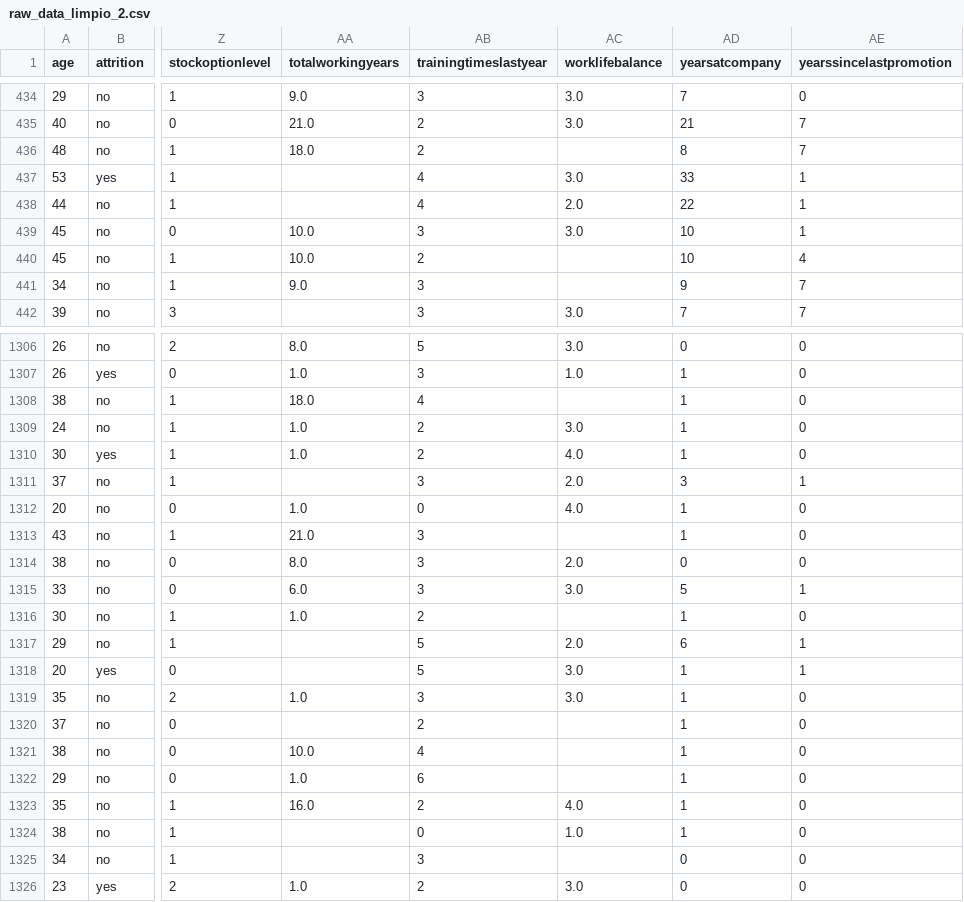
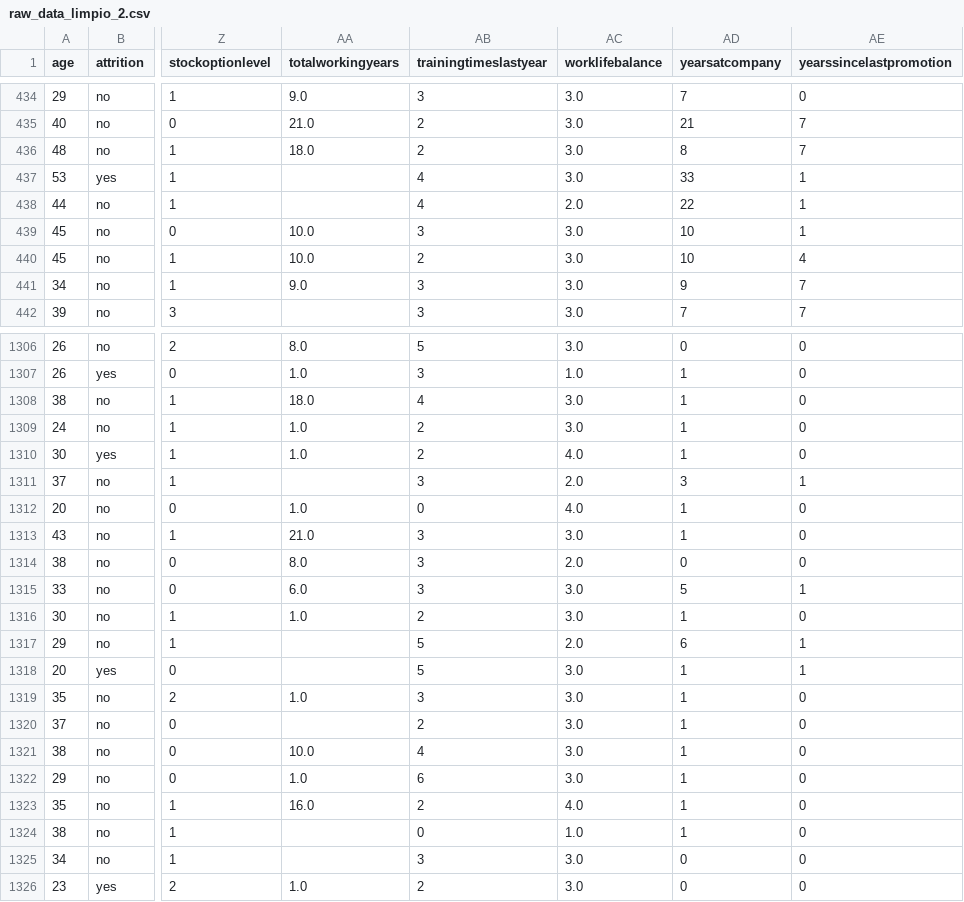
Before and after one commit to omniaunusest/VIZ-analytics-4-employee-data-talent-insights, a CSV file: Análisis_y_transformación_datos/raw_data_limpio_2.csv, drawn as a sheet; only a part is shown, gaps mark what is left out; the diff covers the shown part only; the diff names each change by its address in the sheet, - before the commit and + after, or states it on an @@ line.

```diff
--- a/Análisis_y_transformación_datos/raw_data_limpio_2.csv
+++ b/Análisis_y_transformación_datos/raw_data_limpio_2.csv
-AC436 (worklifebalance): (empty)
+AC436 (worklifebalance): 3.0
-AC440:AC441 (worklifebalance): (empty)
+AC440:AC441 (worklifebalance): 3.0
-AC1308 (worklifebalance): (empty)
+AC1308 (worklifebalance): 3.0
-AC1313 (worklifebalance): (empty)
+AC1313 (worklifebalance): 3.0
-AC1316 (worklifebalance): (empty)
+AC1316 (worklifebalance): 3.0
-AC1320:AC1322 (worklifebalance): (empty)
+AC1320:AC1322 (worklifebalance): 3.0
-AC1325 (worklifebalance): (empty)
+AC1325 (worklifebalance): 3.0
```
Also changed, not shown: 98 edited cells elsewhere in this file, 3 other files.
